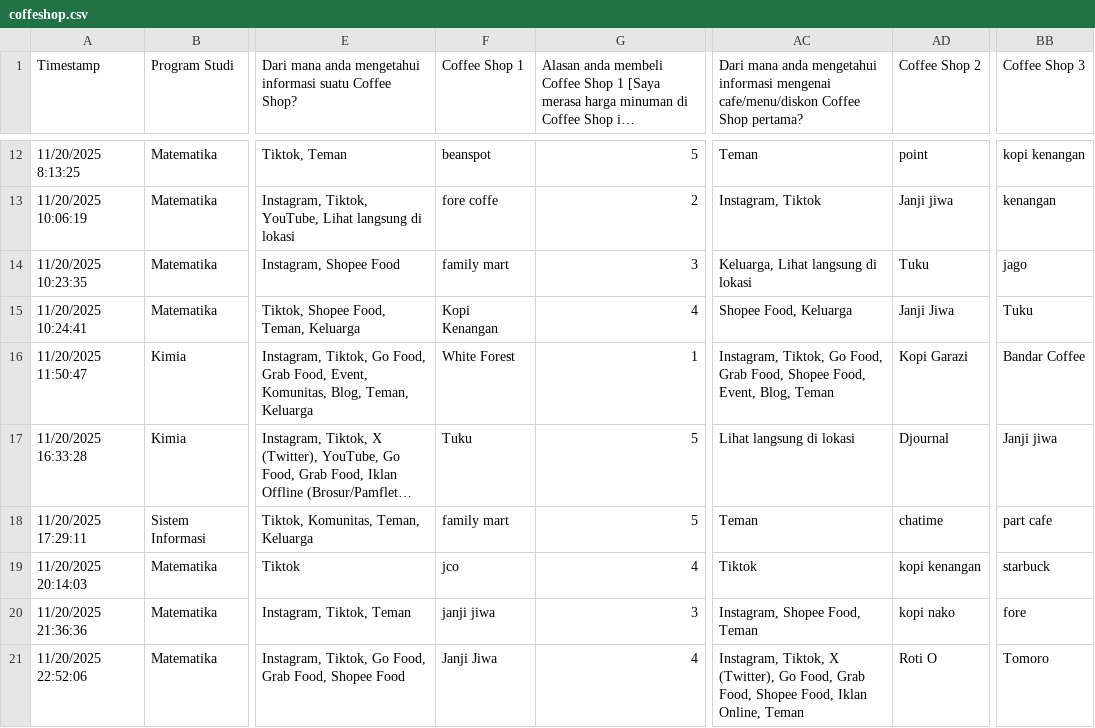
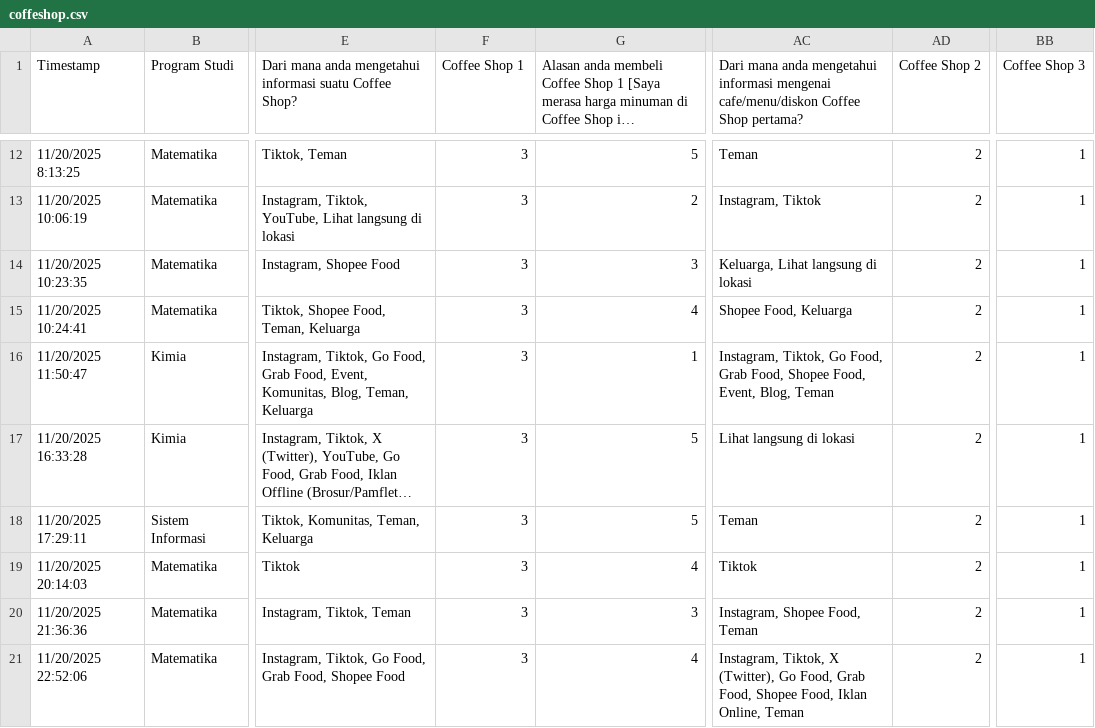
Before and after one commit to NaflaKinanti/adk-coffeshop, a CSV file: coffeshop.csv, drawn as a sheet; only a part is shown, gaps mark what is left out; long unchanged cells end in …; the diff covers the shown part only; the diff names each change by its address in the sheet, - before the commit and + after, or states it on an @@ line.

```diff
--- a/coffeshop.csv
+++ b/coffeshop.csv
-F12 (Coffee Shop 1): beanspot
+F12 (Coffee Shop 1): 3
-AD12 (Coffee Shop 2): point
+AD12 (Coffee Shop 2): 2
-BB12 (Coffee Shop 3): kopi kenangan
+BB12 (Coffee Shop 3): 1
-F13 (Coffee Shop 1): fore coffe
+F13 (Coffee Shop 1): 3
-AD13 (Coffee Shop 2): Janji jiwa
+AD13 (Coffee Shop 2): 2
-BB13 (Coffee Shop 3): kenangan
+BB13 (Coffee Shop 3): 1
-F14 (Coffee Shop 1): family mart
+F14 (Coffee Shop 1): 3
-AD14 (Coffee Shop 2): Tuku
+AD14 (Coffee Shop 2): 2
-BB14 (Coffee Shop 3): jago
+BB14 (Coffee Shop 3): 1
-F15 (Coffee Shop 1): Kopi Kenangan
+F15 (Coffee Shop 1): 3
-AD15 (Coffee Shop 2): Janji Jiwa
+AD15 (Coffee Shop 2): 2
-BB15 (Coffee Shop 3): Tuku
+BB15 (Coffee Shop 3): 1
-F16 (Coffee Shop 1): White Forest
+F16 (Coffee Shop 1): 3
-AD16 (Coffee Shop 2): Kopi Garazi
+AD16 (Coffee Shop 2): 2
-BB16 (Coffee Shop 3): Bandar Coffee
+BB16 (Coffee Shop 3): 1
-F17 (Coffee Shop 1): Tuku
+F17 (Coffee Shop 1): 3
-AD17 (Coffee Shop 2): Djournal
+AD17 (Coffee Shop 2): 2
-BB17 (Coffee Shop 3): Janji jiwa
+BB17 (Coffee Shop 3): 1
-F18 (Coffee Shop 1): family mart
+F18 (Coffee Shop 1): 3
-AD18 (Coffee Shop 2): chatime
+AD18 (Coffee Shop 2): 2
-BB18 (Coffee Shop 3): part cafe
+BB18 (Coffee Shop 3): 1
-F19 (Coffee Shop 1): jco
+F19 (Coffee Shop 1): 3
-AD19 (Coffee Shop 2): kopi kenangan
+AD19 (Coffee Shop 2): 2
-BB19 (Coffee Shop 3): starbuck
+BB19 (Coffee Shop 3): 1
-F20 (Coffee Shop 1): janji jiwa
+F20 (Coffee Shop 1): 3
-AD20 (Coffee Shop 2): kopi nako
+AD20 (Coffee Shop 2): 2
-BB20 (Coffee Shop 3): fore
+BB20 (Coffee Shop 3): 1
-F21 (Coffee Shop 1): Janji Jiwa
+F21 (Coffee Shop 1): 3
-AD21 (Coffee Shop 2): Roti O
+AD21 (Coffee Shop 2): 2
-BB21 (Coffee Shop 3): Tomoro
+BB21 (Coffee Shop 3): 1
```
Also changed, not shown: 165 edited cells elsewhere in this file.
